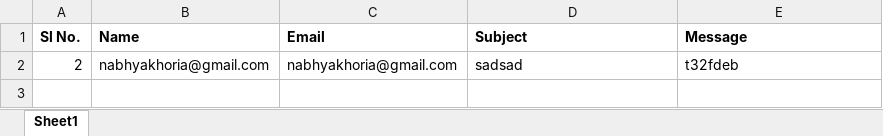
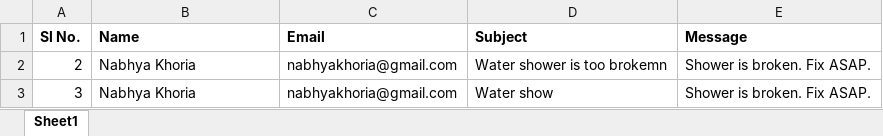
Before and after one commit to NabhyaKhoria/Team-S1mple, an Excel workbook: Complaint_Form.xlsx, sheet Sheet1, drawn as a sheet; values as stored, in another font and other column widths than the file's, no borders; the diff names each change by its address in the sheet, - before the commit and + after, or states it on an @@ line.

Commit message:
Complaint Form Completed

```diff
--- a/Complaint_Form.xlsx (sheet Sheet1)
+++ b/Complaint_Form.xlsx (sheet Sheet1)
-B2 (Name): nabhyakhoria@gmail.com
+B2 (Name): Nabhya Khoria
-D2 (Subject): sadsad
+D2 (Subject): Water shower is too brokemn
-E2 (Message): t32fdeb
+E2 (Message): Shower is broken. Fix ASAP.
+row 3: 3 | Nabhya Khoria | nabhyakhoria@gmail.com | Water show | Shower is broken. Fix ASAP.
```
Also changed, not shown: 2 other files.
